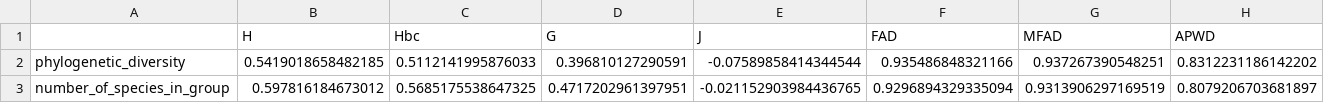
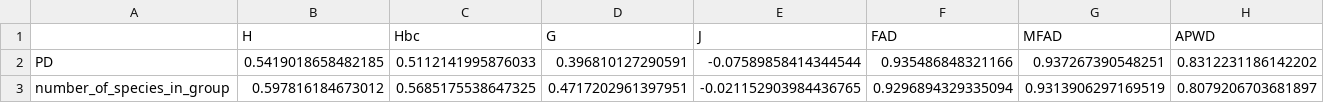
Before and after one commit to alrichardbollans/PhytoChemicalDiversity, a CSV file: analysis_of_diversity_in_native_regions/outputs/correlations_with_pd/correlations.csv, drawn as a sheet.

```diff
--- a/analysis_of_diversity_in_native_regions/outputs/correlations_with_pd/correlations.csv
+++ b/analysis_of_diversity_in_native_regions/outputs/correlations_with_pd/correlations.csv
@@ -1,3 +1,3 @@
 ,H,Hbc,G,J,FAD,MFAD,APWD
-phylogenetic_diversity,0.5419018658482185,0.5112141995876033,0.396810127290591,-0.07589858414344544,0.935486848321166,0.937267390548251,0.8312231186142202
+PD,0.5419018658482185,0.5112141995876033,0.396810127290591,-0.07589858414344544,0.935486848321166,0.937267390548251,0.8312231186142202
 number_of_species_in_group,0.597816184673012,0.5685175538647325,0.4717202961397951,-0.021152903984436765,0.9296894329335094,0.9313906297169519,0.8079206703681897
```
Also changed, not shown: analysis_of_diversity_in_native_regions/outputs/correlations_with_pd/correlations_p.csv, analysis_of_diversity_in_native_regions/outputs/correlations_with_pd/native_regions_partil_correlations.csv, 16 other files.
